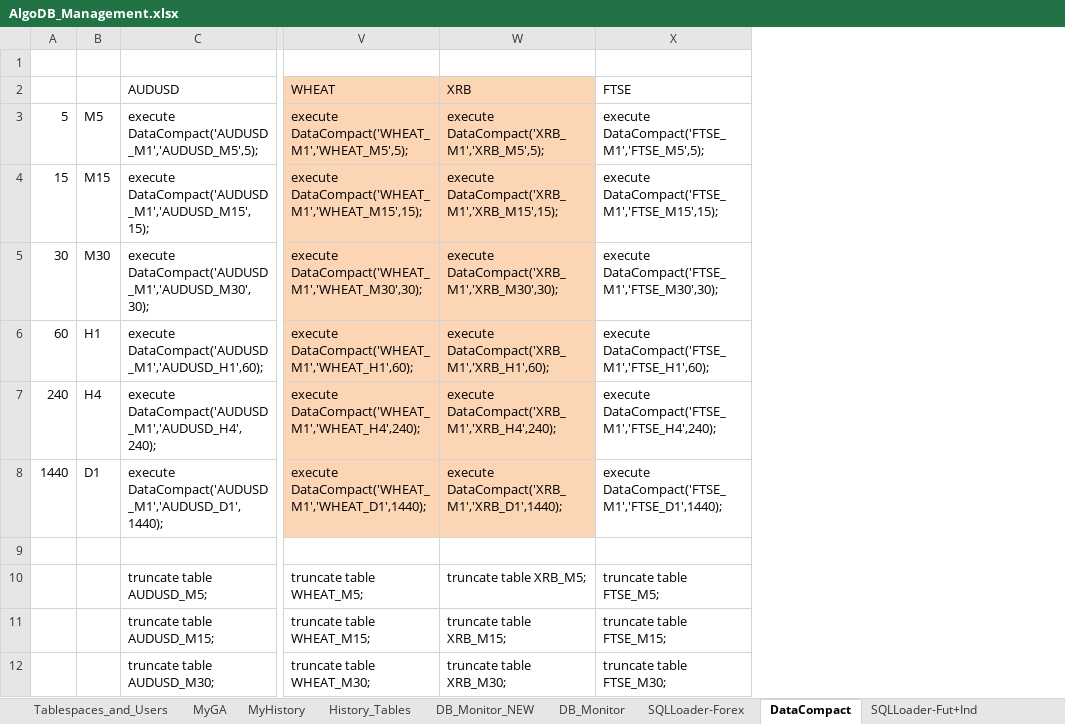
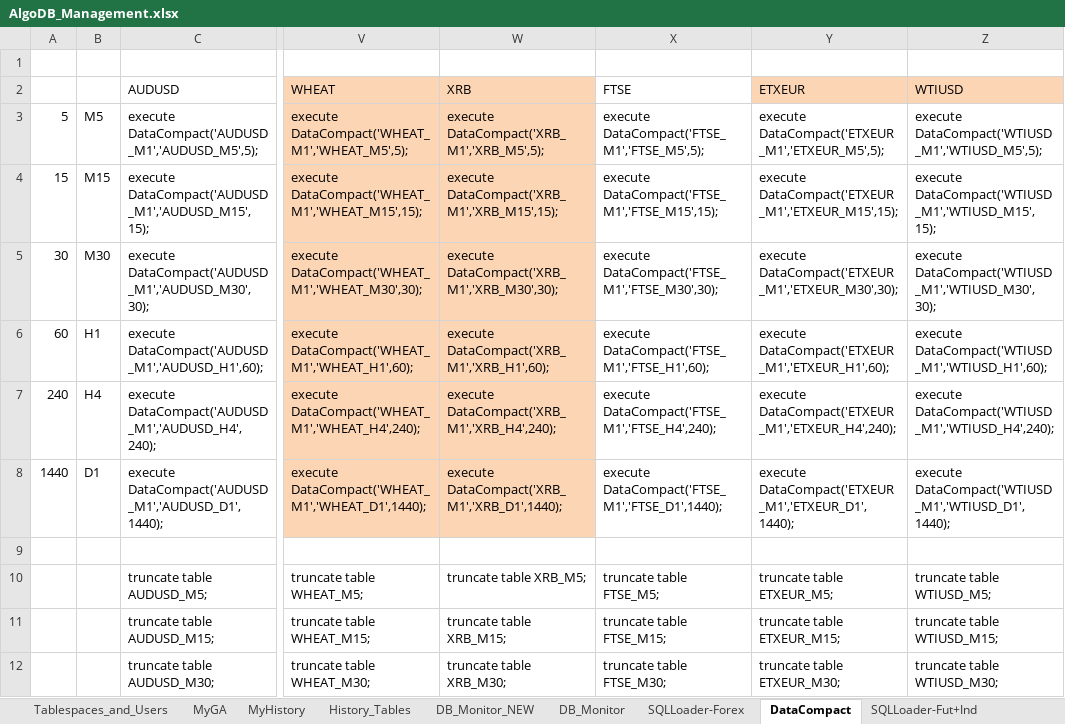
Before and after one commit to gcaglion/AAA, an Excel workbook: AlgoDB/AlgoDB_Management.xlsx, sheet DataCompact, drawn as a sheet; only a part is shown, gaps mark what is left out; values as stored, in another font and other column widths than the file's, no borders; the diff names each change by its address in the sheet, - before the commit and + after, or states it on an @@ line.

Commit message:
added ETXEUR and WTIUSD to AlgoDB_Management

```diff
--- a/AlgoDB/AlgoDB_Management.xlsx (sheet DataCompact)
+++ b/AlgoDB/AlgoDB_Management.xlsx (sheet DataCompact)
+column Y (ETXEUR), rows 3-12: execute DataCompact('ETXEUR_M1','ETXEUR_M5',5); | execute DataCompact('ETXEUR_M1','ETXEUR_M15',15); | execute DataCompact('ETXEUR_M1','ETXEUR_M30',30); | execute DataCompact('ETXEUR_M1','ETXEUR_H1',60); | execute DataCompact('ETXEUR_M1','ETXEUR_H4',240); | execute DataCompact('ETXEUR_M1','ETXEUR_D1',1440); |  | truncate table ETXEUR_M5; | truncate table ETXEUR_M15; | truncate table ETXEUR_M30;
+column Z (WTIUSD), rows 3-12: execute DataCompact('WTIUSD_M1','WTIUSD_M5',5); | execute DataCompact('WTIUSD_M1','WTIUSD_M15',15); | execute DataCompact('WTIUSD_M1','WTIUSD_M30',30); | execute DataCompact('WTIUSD_M1','WTIUSD_H1',60); | execute DataCompact('WTIUSD_M1','WTIUSD_H4',240); | execute DataCompact('WTIUSD_M1','WTIUSD_D1',1440); |  | truncate table WTIUSD_M5; | truncate table WTIUSD_M15; | truncate table WTIUSD_M30;
```
Also changed, not shown: sheet DB_Monitor_NEW, sheet SQLLoader-Forex, formulas that keep their value, 2 other files.
